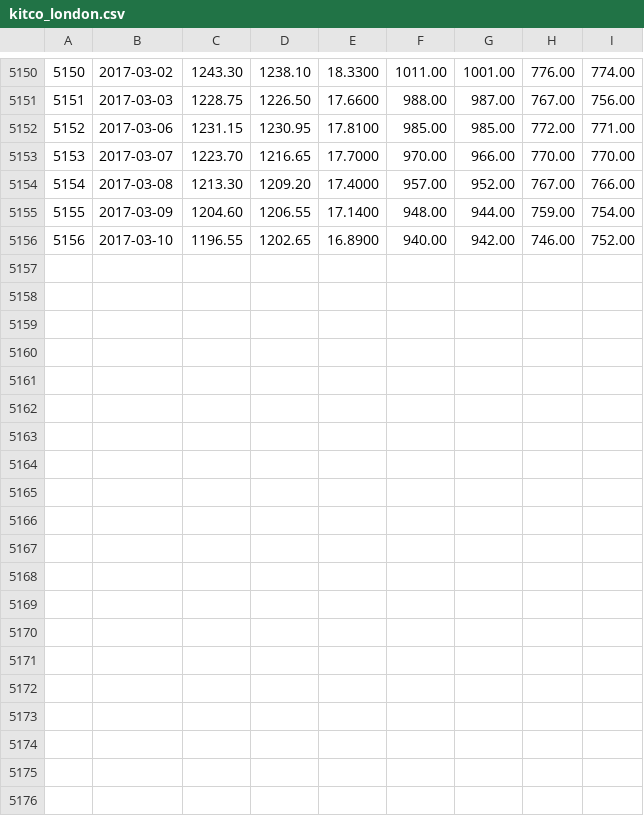
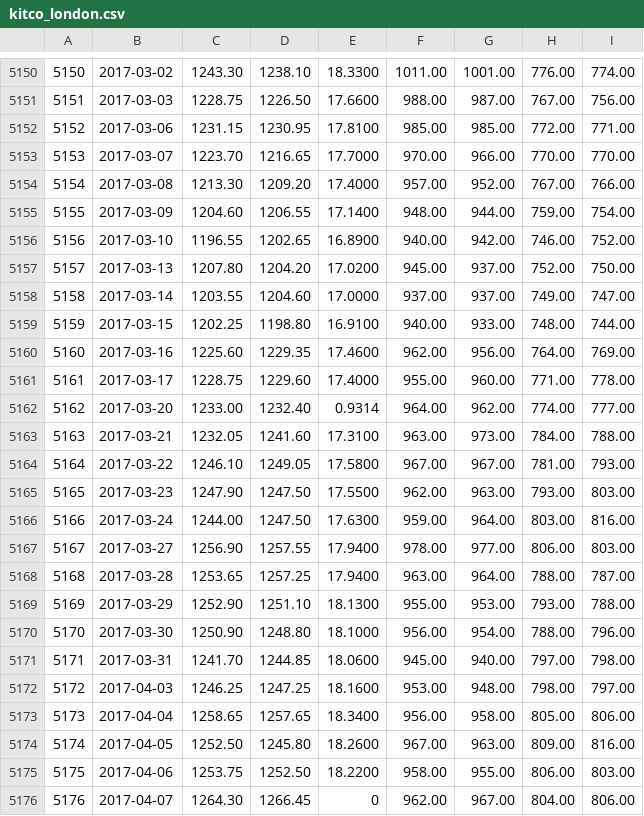
Before and after one commit to rishavloomba/rohan, a CSV file: csv/raw/kitco_london.csv, drawn as a sheet; only a part is shown, gaps mark what is left out; the diff names each change by its address in the sheet, - before the commit and + after, or states it on an @@ line.

```diff
--- a/csv/raw/kitco_london.csv
+++ b/csv/raw/kitco_london.csv
+row 5157: 5157 | 2017-03-13 | 1207.80 | 1204.20 | 17.0200 | 945.00 | 937.00 | 752.00 | 750.00
+row 5158: 5158 | 2017-03-14 | 1203.55 | 1204.60 | 17.0000 | 937.00 | 937.00 | 749.00 | 747.00
+row 5159: 5159 | 2017-03-15 | 1202.25 | 1198.80 | 16.9100 | 940.00 | 933.00 | 748.00 | 744.00
+row 5160: 5160 | 2017-03-16 | 1225.60 | 1229.35 | 17.4600 | 962.00 | 956.00 | 764.00 | 769.00
+row 5161: 5161 | 2017-03-17 | 1228.75 | 1229.60 | 17.4000 | 955.00 | 960.00 | 771.00 | 778.00
+row 5162: 5162 | 2017-03-20 | 1233.00 | 1232.40 | 0.9314 | 964.00 | 962.00 | 774.00 | 777.00
+row 5163: 5163 | 2017-03-21 | 1232.05 | 1241.60 | 17.3100 | 963.00 | 973.00 | 784.00 | 788.00
+row 5164: 5164 | 2017-03-22 | 1246.10 | 1249.05 | 17.5800 | 967.00 | 967.00 | 781.00 | 793.00
+row 5165: 5165 | 2017-03-23 | 1247.90 | 1247.50 | 17.5500 | 962.00 | 963.00 | 793.00 | 803.00
+row 5166: 5166 | 2017-03-24 | 1244.00 | 1247.50 | 17.6300 | 959.00 | 964.00 | 803.00 | 816.00
+row 5167: 5167 | 2017-03-27 | 1256.90 | 1257.55 | 17.9400 | 978.00 | 977.00 | 806.00 | 803.00
+row 5168: 5168 | 2017-03-28 | 1253.65 | 1257.25 | 17.9400 | 963.00 | 964.00 | 788.00 | 787.00
+row 5169: 5169 | 2017-03-29 | 1252.90 | 1251.10 | 18.1300 | 955.00 | 953.00 | 793.00 | 788.00
+row 5170: 5170 | 2017-03-30 | 1250.90 | 1248.80 | 18.1000 | 956.00 | 954.00 | 788.00 | 796.00
+row 5171: 5171 | 2017-03-31 | 1241.70 | 1244.85 | 18.0600 | 945.00 | 940.00 | 797.00 | 798.00
+row 5172: 5172 | 2017-04-03 | 1246.25 | 1247.25 | 18.1600 | 953.00 | 948.00 | 798.00 | 797.00
+row 5173: 5173 | 2017-04-04 | 1258.65 | 1257.65 | 18.3400 | 956.00 | 958.00 | 805.00 | 806.00
+row 5174: 5174 | 2017-04-05 | 1252.50 | 1245.80 | 18.2600 | 967.00 | 963.00 | 809.00 | 816.00
+row 5175: 5175 | 2017-04-06 | 1253.75 | 1252.50 | 18.2200 | 958.00 | 955.00 | 806.00 | 803.00
+row 5176: 5176 | 2017-04-07 | 1264.30 | 1266.45 | 0 | 962.00 | 967.00 | 804.00 | 806.00
```
Also changed, not shown: csv/raw/shibor.csv, csv/raw/shibor_ma.csv, 19 other files.
